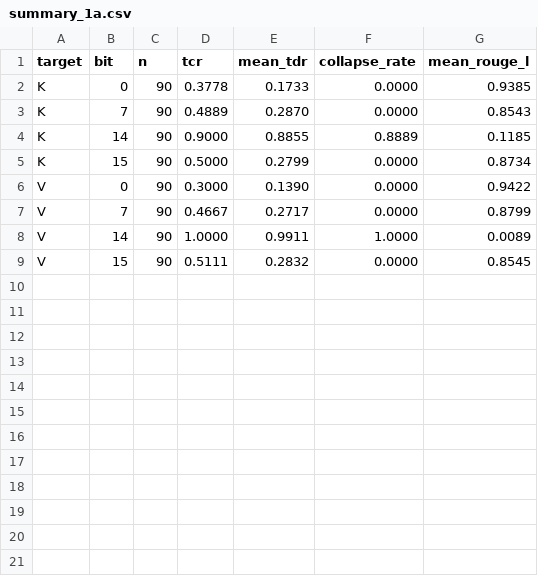
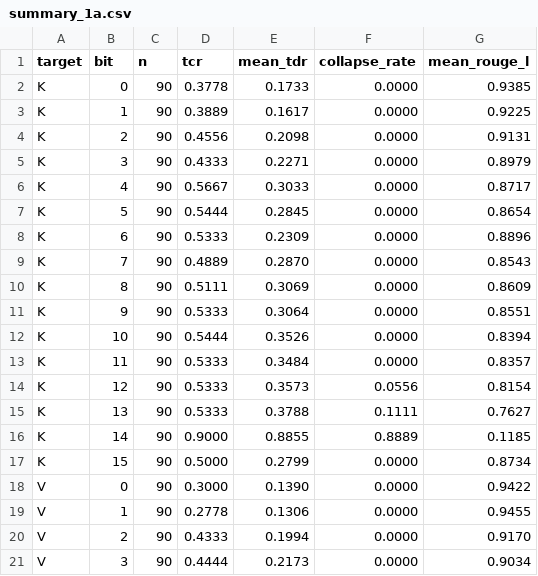
Before and after one commit to Zen-17/kv-cache-fault-injection, a CSV file: experiments/results/exp1a/summary_1a.csv, drawn as a sheet; only a part is shown; the shorter side is filled out with more unchanged rows; the diff covers the shown part only.

Commit message:
Complete exp 1A BF16 bit sweep: add bits 1-6,8-13 for K/V
Extend experiment 1A from the four representative bits {0,7,14,15} to the
full 16 BF16 bit positions. Bits {1,2,3,4,5,6,8,9,10,11,12,13} were run with
the identical fault model (V1 FlashAttention prefill post-hook, layer 18,
middle prompt token, 30 prompts x 3 head-dim samples, deterministic decoding)
and merged into the canonical exp1a trials + summary, giving 2880 trials.

```diff
--- a/experiments/results/exp1a/summary_1a.csv
+++ b/experiments/results/exp1a/summary_1a.csv
@@ -2,3 +2,15 @@ target,bit,n,tcr,mean_tdr,collapse_rate,mean_rouge_l
 K,0,90,0.3778,0.1733,0.0000,0.9385
+K,1,90,0.3889,0.1617,0.0000,0.9225
+K,2,90,0.4556,0.2098,0.0000,0.9131
+K,3,90,0.4333,0.2271,0.0000,0.8979
+K,4,90,0.5667,0.3033,0.0000,0.8717
+K,5,90,0.5444,0.2845,0.0000,0.8654
+K,6,90,0.5333,0.2309,0.0000,0.8896
 K,7,90,0.4889,0.2870,0.0000,0.8543
+K,8,90,0.5111,0.3069,0.0000,0.8609
+K,9,90,0.5333,0.3064,0.0000,0.8551
+K,10,90,0.5444,0.3526,0.0000,0.8394
+K,11,90,0.5333,0.3484,0.0000,0.8357
+K,12,90,0.5333,0.3573,0.0556,0.8154
+K,13,90,0.5333,0.3788,0.1111,0.7627
 K,14,90,0.9000,0.8855,0.8889,0.1185
@@ -6 +18,4 @@ K,15,90,0.5000,0.2799,0.0000,0.8734
 V,0,90,0.3000,0.1390,0.0000,0.9422
+V,1,90,0.2778,0.1306,0.0000,0.9455
+V,2,90,0.4333,0.1994,0.0000,0.9170
+V,3,90,0.4444,0.2173,0.0000,0.9034
```
Also changed, not shown: 9 added rows elsewhere in this file, 2 other files.
